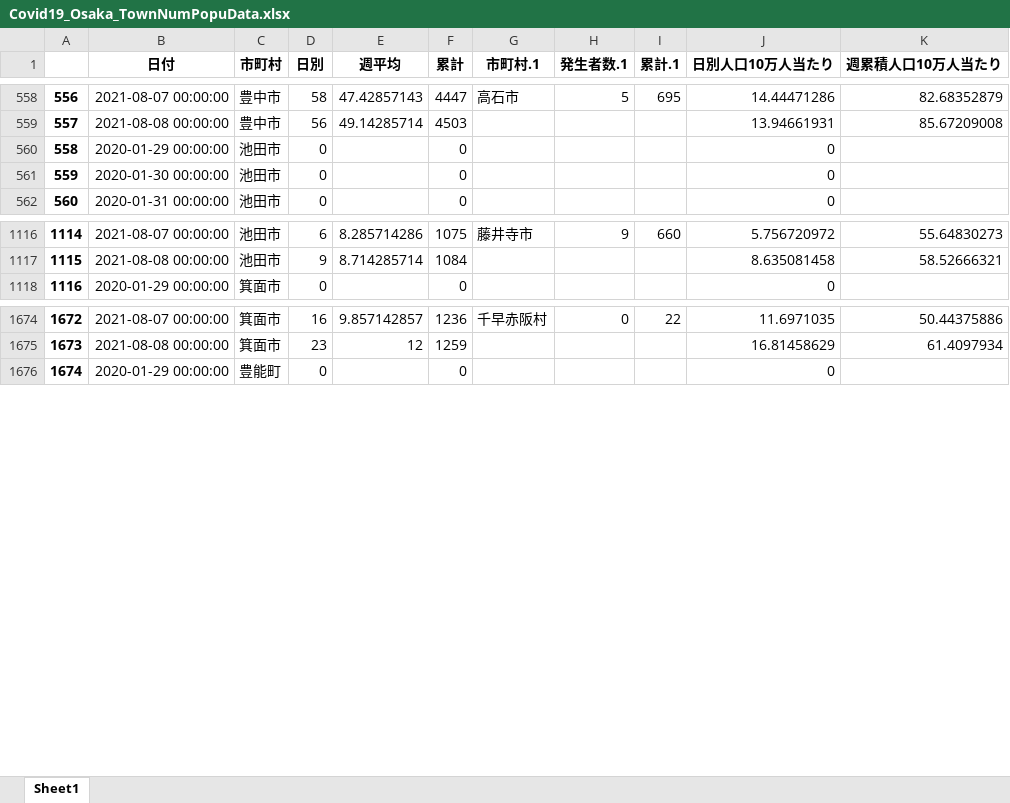
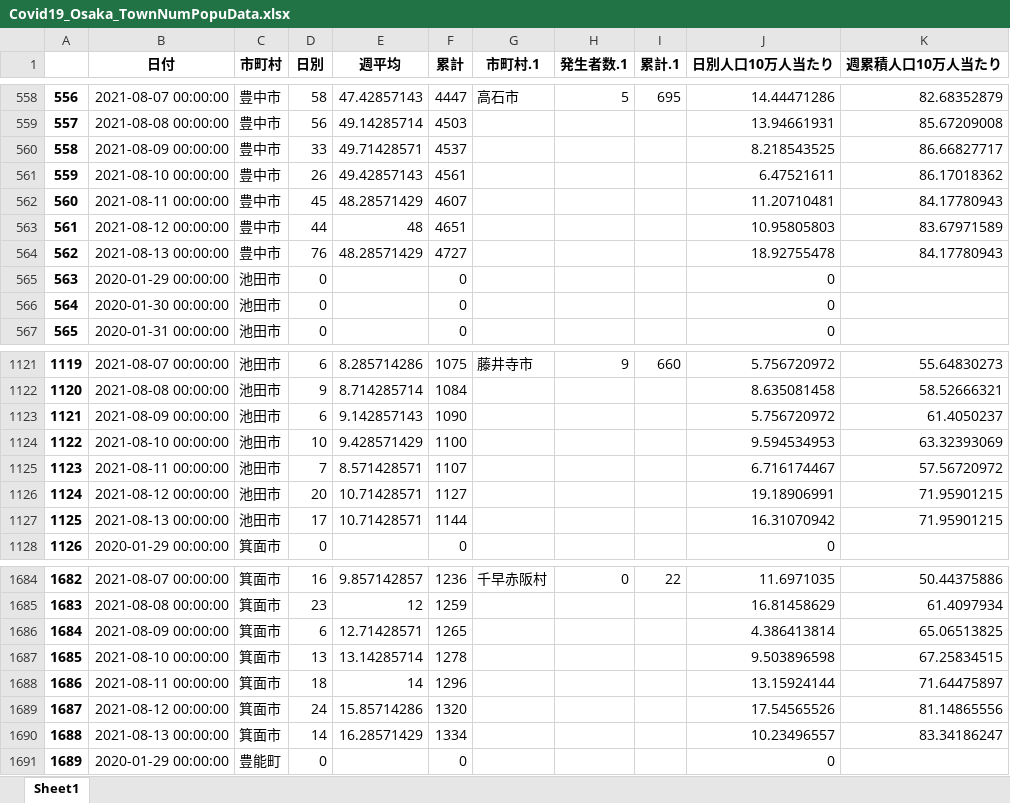
Before and after one commit to massatacker/Covid19OsakaAreaTwonHeroku, an Excel workbook: Covid19_Osaka_TownNumPopuData.xlsx, sheet Sheet1, drawn as a sheet; only a part is shown, gaps mark what is left out; values as stored, in another font and other column widths than the file's, no borders; addresses are those after the commit; the diff covers the shown part only; the diff names each change by its address in the sheet, - before the commit and + after, or states it on an @@ line.

```diff
--- a/Covid19_Osaka_TownNumPopuData.xlsx (sheet Sheet1)
+++ b/Covid19_Osaka_TownNumPopuData.xlsx (sheet Sheet1)
+row 560: 558 | 2021-08-09 00:00:00 | 豊中市 | 33 | 49.71428571 | 4537 |  |  |  | 8.218543525 | 86.66827717
+row 561: 559 | 2021-08-10 00:00:00 | 豊中市 | 26 | 49.42857143 | 4561 |  |  |  | 6.47521611 | 86.17018362
+row 562: 560 | 2021-08-11 00:00:00 | 豊中市 | 45 | 48.28571429 | 4607 |  |  |  | 11.20710481 | 84.17780943
+row 563: 561 | 2021-08-12 00:00:00 | 豊中市 | 44 | 48 | 4651 |  |  |  | 10.95805803 | 83.67971589
+row 564: 562 | 2021-08-13 00:00:00 | 豊中市 | 76 | 48.28571429 | 4727 |  |  |  | 18.92755478 | 84.17780943
@@ column A renumbered between rows 565 and 25331 @@
+row 1123: 1121 | 2021-08-09 00:00:00 | 池田市 | 6 | 9.142857143 | 1090 |  |  |  | 5.756720972 | 61.4050237
+row 1124: 1122 | 2021-08-10 00:00:00 | 池田市 | 10 | 9.428571429 | 1100 |  |  |  | 9.594534953 | 63.32393069
+row 1125: 1123 | 2021-08-11 00:00:00 | 池田市 | 7 | 8.571428571 | 1107 |  |  |  | 6.716174467 | 57.56720972
+row 1126: 1124 | 2021-08-12 00:00:00 | 池田市 | 20 | 10.71428571 | 1127 |  |  |  | 19.18906991 | 71.95901215
+row 1127: 1125 | 2021-08-13 00:00:00 | 池田市 | 17 | 10.71428571 | 1144 |  |  |  | 16.31070942 | 71.95901215
+row 1686: 1684 | 2021-08-09 00:00:00 | 箕面市 | 6 | 12.71428571 | 1265 |  |  |  | 4.386413814 | 65.06513825
+row 1687: 1685 | 2021-08-10 00:00:00 | 箕面市 | 13 | 13.14285714 | 1278 |  |  |  | 9.503896598 | 67.25834515
+row 1688: 1686 | 2021-08-11 00:00:00 | 箕面市 | 18 | 14 | 1296 |  |  |  | 13.15924144 | 71.64475897
+row 1689: 1687 | 2021-08-12 00:00:00 | 箕面市 | 24 | 15.85714286 | 1320 |  |  |  | 17.54565526 | 81.14865556
+row 1690: 1688 | 2021-08-13 00:00:00 | 箕面市 | 14 | 16.28571429 | 1334 |  |  |  | 10.23496557 | 83.34186247
```
Also changed, not shown: 210 added rows elsewhere in this sheet, Covid19_Osaka_Area2NumPopuData.xlsx.
